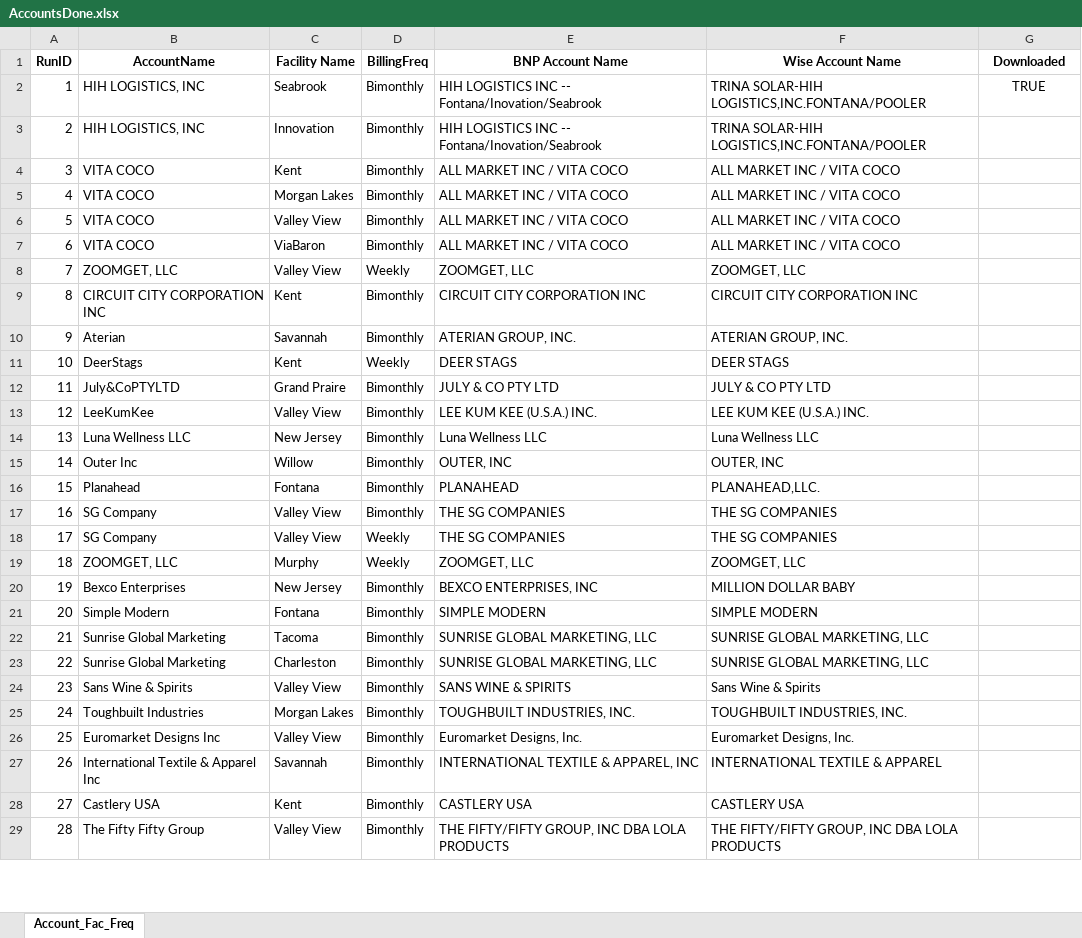
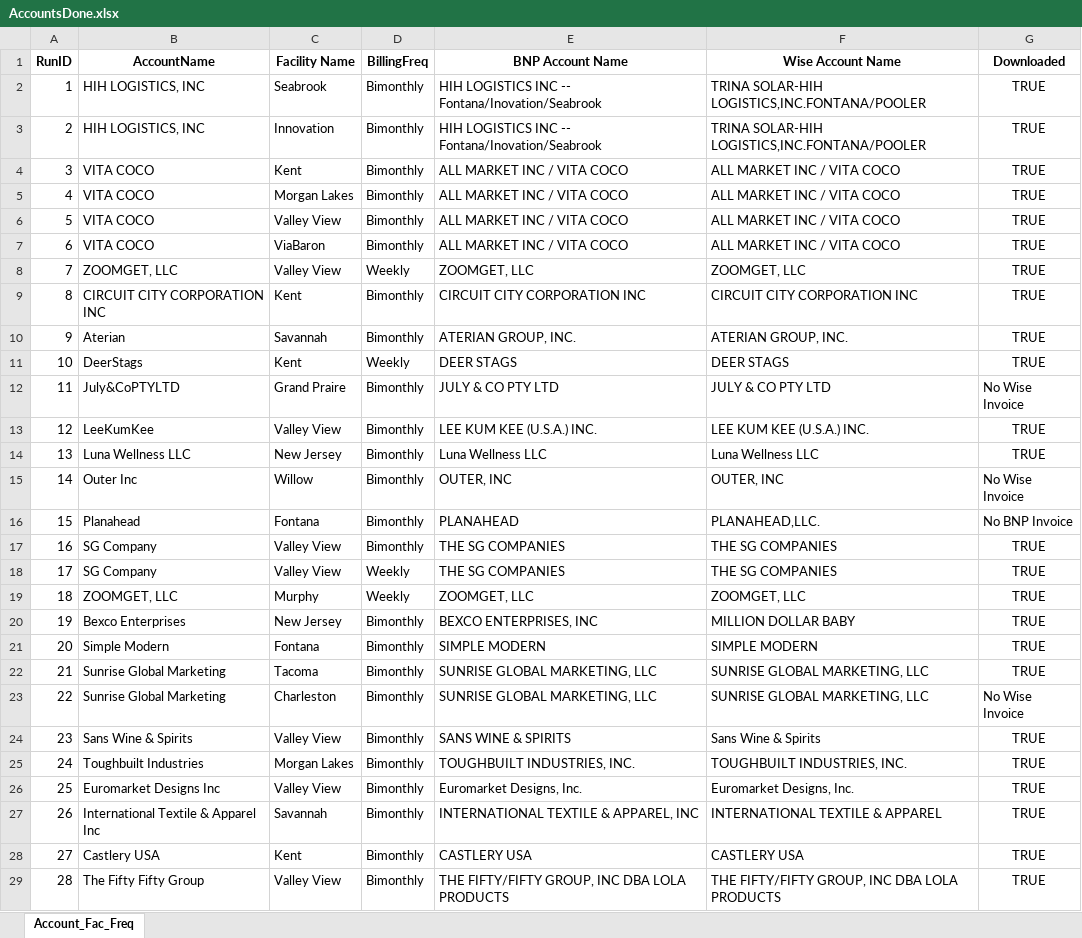
Before and after one commit to huytranunisco/AM8, an Excel workbook: AccountsDone.xlsx, sheet Account_Fac_Freq, drawn as a sheet; only a part is shown; values as stored, in another font and other column widths than the file's, no borders; the diff covers the shown part only; the diff names each change by its address in the sheet, - before the commit and + after, or states it on an @@ line.

Commit message:
update wise auto

```diff
--- a/AccountsDone.xlsx (sheet Account_Fac_Freq)
+++ b/AccountsDone.xlsx (sheet Account_Fac_Freq)
-G3:G11 (Downloaded): (empty)
+G3:G11 (Downloaded): TRUE
-G12 (Downloaded): (empty)
+G12 (Downloaded): No Wise Invoice
-G13:G14 (Downloaded): (empty)
+G13:G14 (Downloaded): TRUE
-G15 (Downloaded): (empty)
+G15 (Downloaded): No Wise Invoice
-G16 (Downloaded): (empty)
+G16 (Downloaded): No BNP Invoice
-G17:G22 (Downloaded): (empty)
+G17:G22 (Downloaded): TRUE
-G23 (Downloaded): (empty)
+G23 (Downloaded): No Wise Invoice
-G24:G29 (Downloaded): (empty)
+G24:G29 (Downloaded): TRUE
```
Also changed, not shown: 36 edited cells elsewhere in this sheet, 11 other files.
